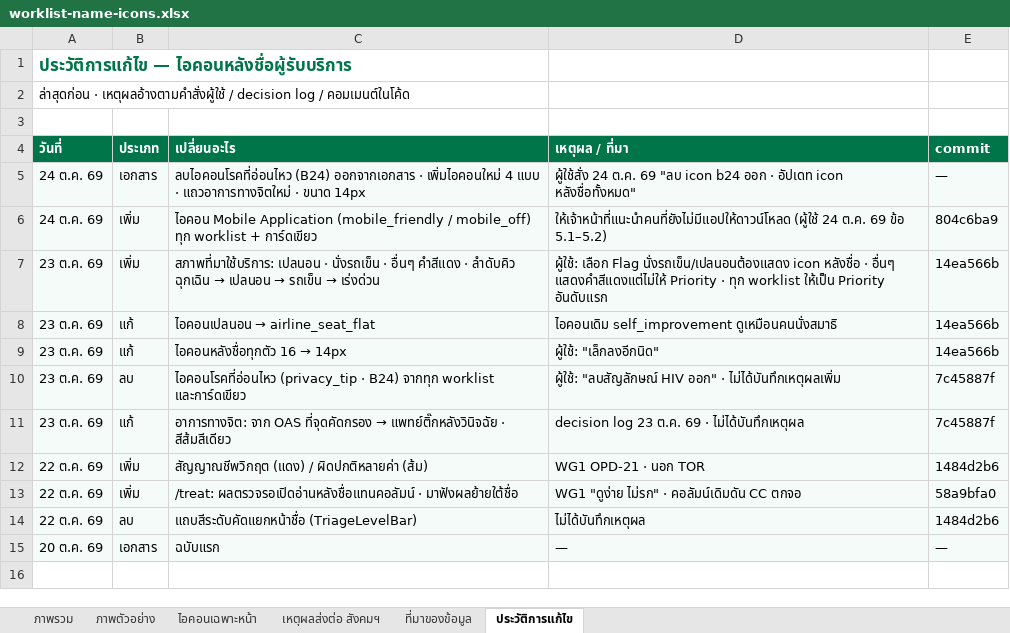
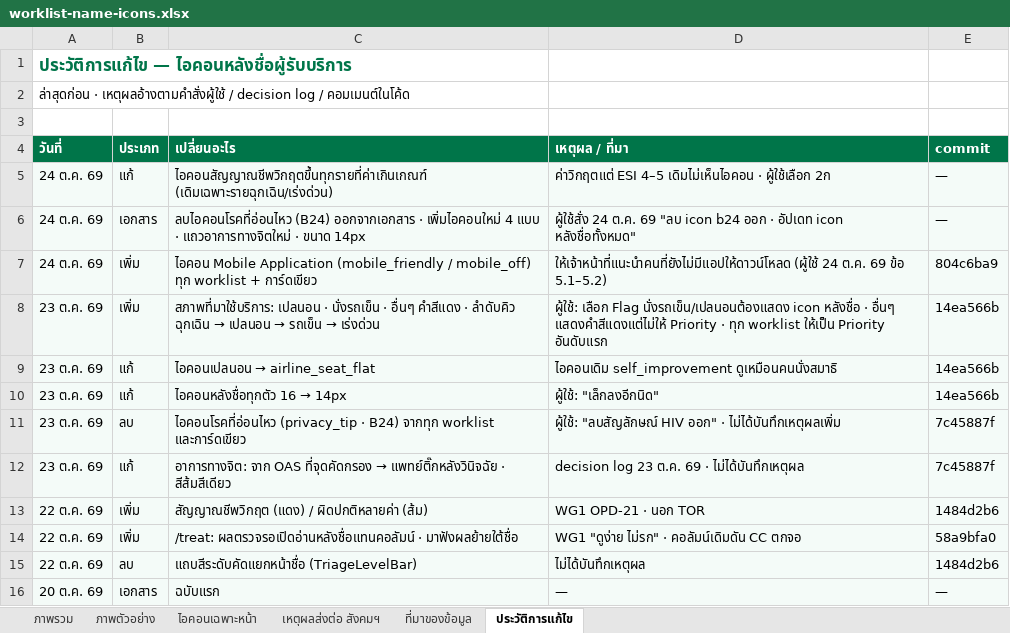
Before and after one commit to namonlims/bma-docs, an Excel workbook: worklist-name-icons.xlsx, sheet ประวัติการแก้ไข, drawn as a sheet; values as stored, in another font and other column widths than the file's, no borders; the diff names each change by its address in the sheet, - before the commit and + after, or states it on an @@ line.

```diff
--- a/worklist-name-icons.xlsx (sheet ประวัติการแก้ไข)
+++ b/worklist-name-icons.xlsx (sheet ประวัติการแก้ไข)
+row 5: 24 ต.ค. 69 | แก้ | ไอคอนสัญญาณชีพวิกฤตขึ้นทุกรายที่ค่าเกินเกณฑ์ (เดิมเฉพาะรายฉุกเฉิน/เร่งด่วน) | ค่าวิกฤตแต่ ESI 4–5 เดิมไม่เห็นไอคอน · ผู้ใช้เลือก 2ก | —
```
Also changed, not shown: sheet ภาพรวม, 3 other files.
